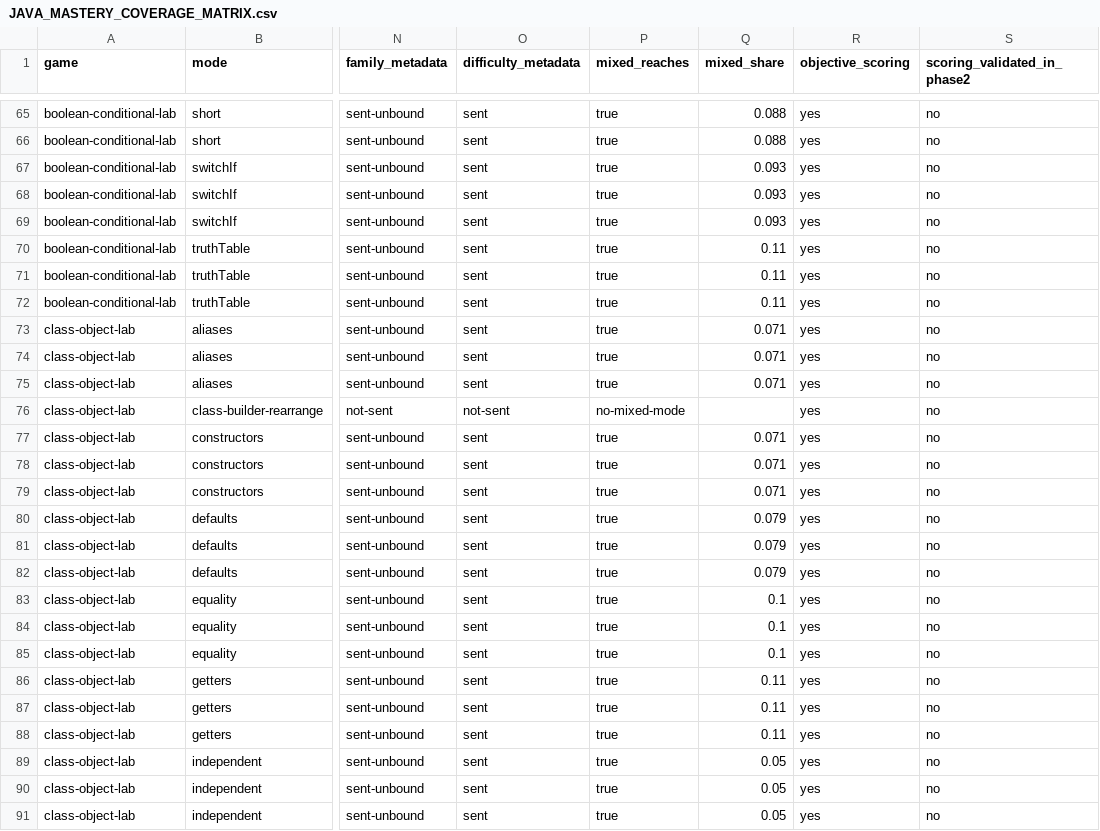
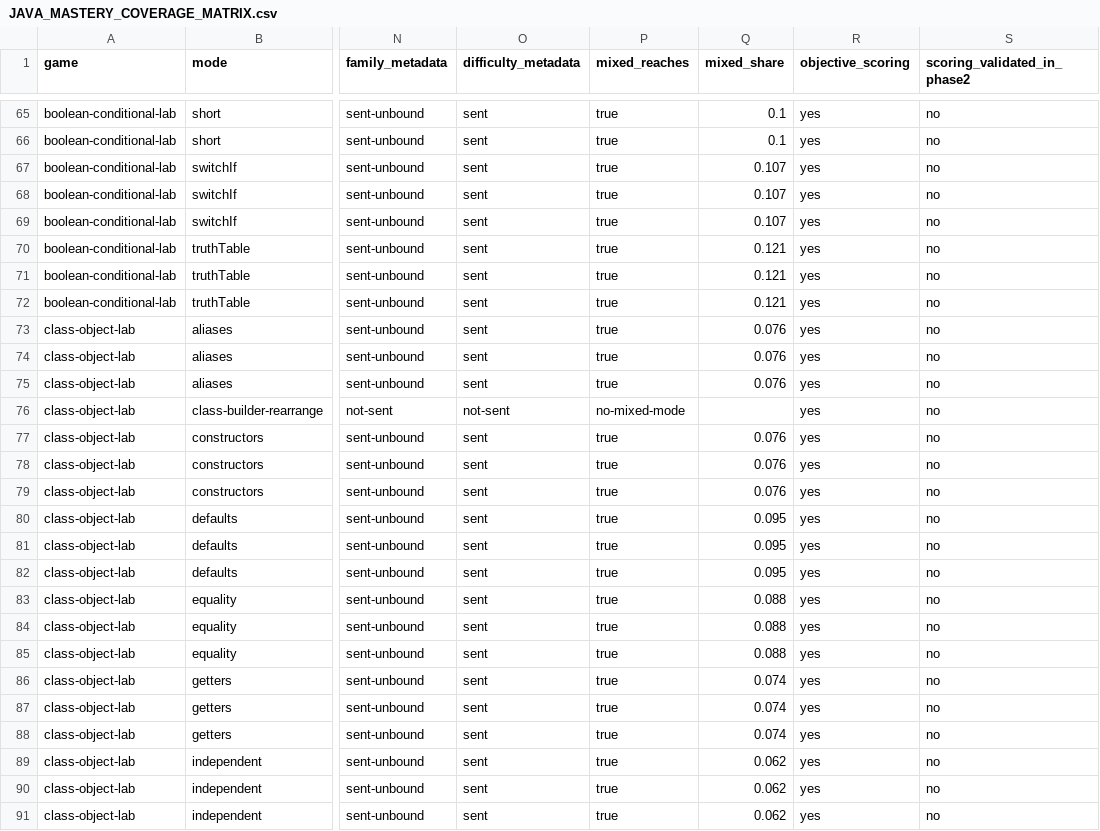
Before and after one commit to davisjm4/davisjm4.github.io, a CSV file: cs-games/pathway/reports/phase2/JAVA_MASTERY_COVERAGE_MATRIX.csv, drawn as a sheet; only a part is shown, gaps mark what is left out; the diff covers the shown part only; the diff names each change by its address in the sheet, - before the commit and + after, or states it on an @@ line.

```diff
--- a/cs-games/pathway/reports/phase2/JAVA_MASTERY_COVERAGE_MATRIX.csv
+++ b/cs-games/pathway/reports/phase2/JAVA_MASTERY_COVERAGE_MATRIX.csv
-Q65:Q66 (mixed_share): 0.088
+Q65:Q66 (mixed_share): 0.1
-Q67:Q69 (mixed_share): 0.093
+Q67:Q69 (mixed_share): 0.107
-Q70:Q72 (mixed_share): 0.11
+Q70:Q72 (mixed_share): 0.121
-Q73:Q75 (mixed_share): 0.071
+Q73:Q75 (mixed_share): 0.076
-Q77:Q79 (mixed_share): 0.071
+Q77:Q79 (mixed_share): 0.076
-Q80:Q82 (mixed_share): 0.079
+Q80:Q82 (mixed_share): 0.095
-Q83:Q85 (mixed_share): 0.1
+Q83:Q85 (mixed_share): 0.088
-Q86:Q88 (mixed_share): 0.11
+Q86:Q88 (mixed_share): 0.074
-Q89:Q91 (mixed_share): 0.05
+Q89:Q91 (mixed_share): 0.062
```
Also changed, not shown: 80 edited cells elsewhere in this file, 10 other files.
